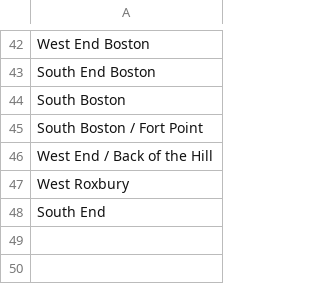
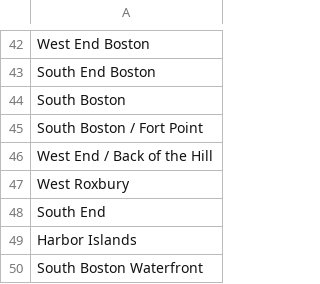
Before and after one commit to bgowaski/HubLyfe, a CSV file: data/Neighborhood.csv, drawn as a sheet; only a part is shown, gaps mark what is left out.

Commit message:
Demograpics and Neighborhood data modifications

```diff
--- a/data/Neighborhood.csv
+++ b/data/Neighborhood.csv
@@ -48 +48,3 @@ West Roxbury
 South End
+Harbor Islands
+South Boston Waterfront
```
Also changed, not shown: data/Demographic.csv.
